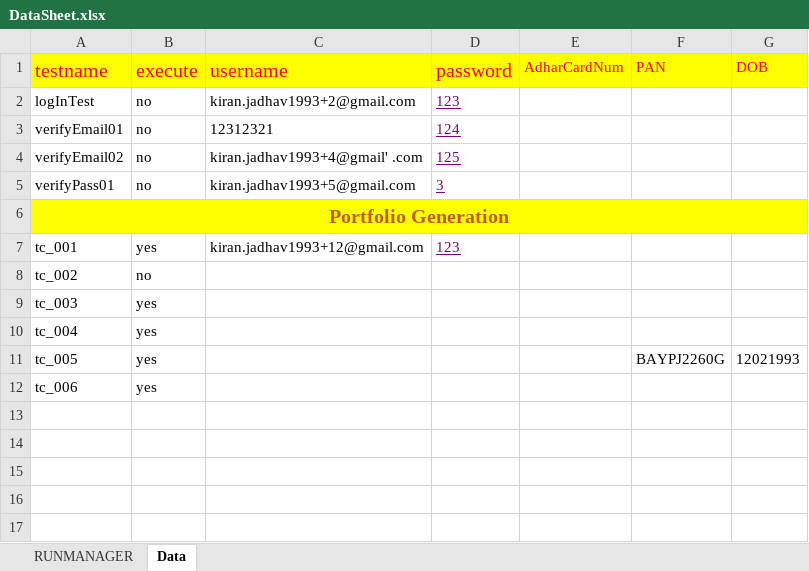
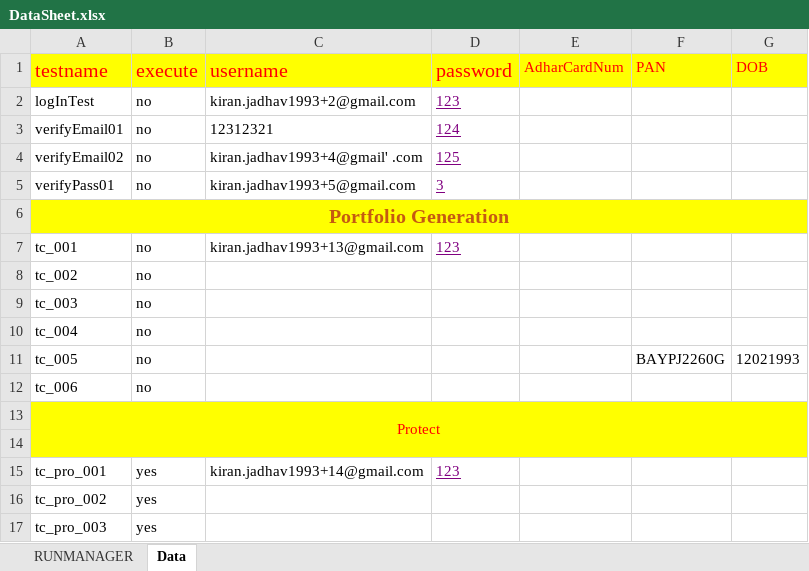
Before and after one commit to mayurgangurde1/JARVIS, an Excel workbook: InterviewTask_TechStalWarts/target/test-classes/excel/DataSheet.xlsx, sheet Data, drawn as a sheet; values as stored, in another font and other column widths than the file's, no borders; the diff names each change by its address in the sheet, - before the commit and + after, or states it on an @@ line.

```diff
--- a/InterviewTask_TechStalWarts/target/test-classes/excel/DataSheet.xlsx (sheet Data)
+++ b/InterviewTask_TechStalWarts/target/test-classes/excel/DataSheet.xlsx (sheet Data)
-B7 (execute): yes
+B7 (execute): no
-C7 (username): kiran.jadhav1993+12@gmail.com
+C7 (username): kiran.jadhav1993+13@gmail.com
-B9:B12 (execute): yes
+B9:B12 (execute): no
+row 13: Protect
+row 14: (empty)
+row 15: tc_pro_001 | yes | kiran.jadhav1993+14@gmail.com | 123
+row 16: tc_pro_002 | yes
+row 17: tc_pro_003 | yes
```
Also changed, not shown: sheet RUNMANAGER, 48 other files.
